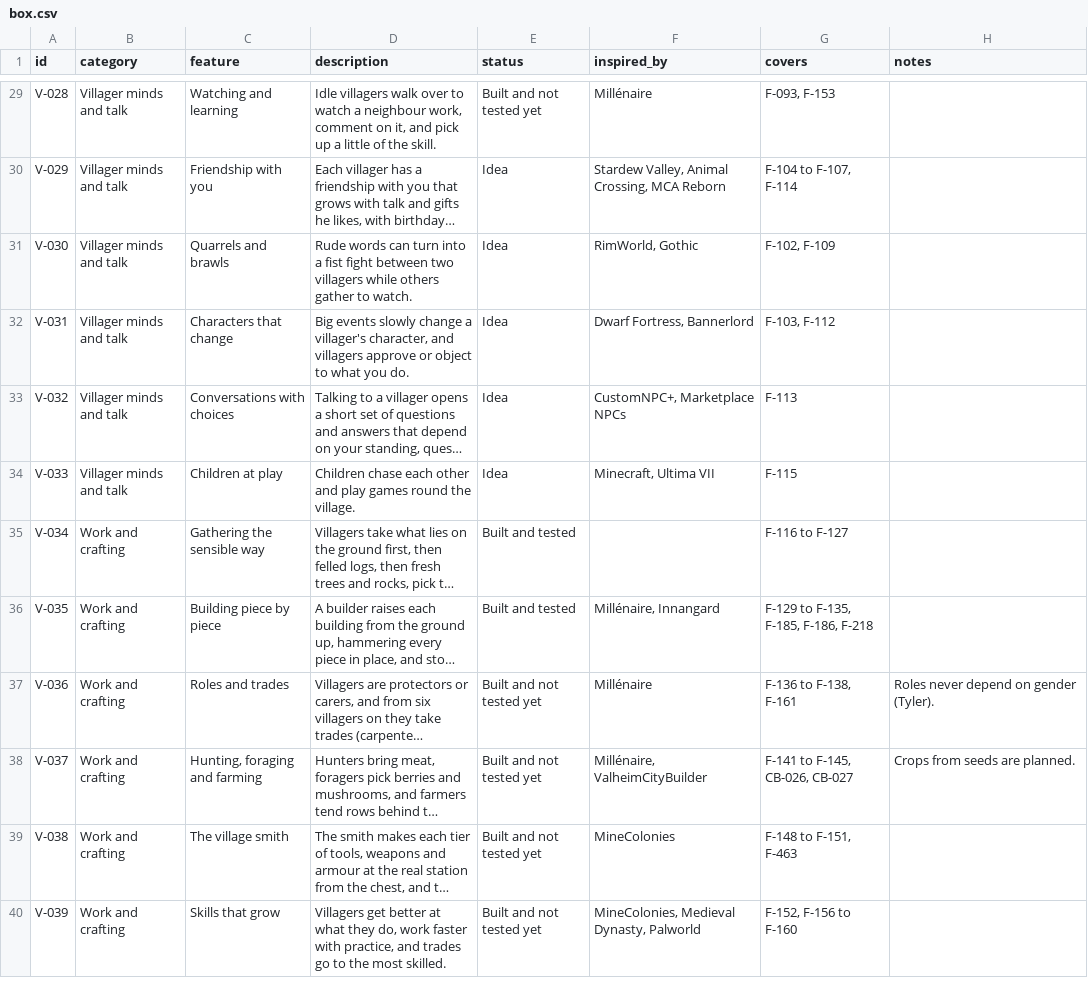
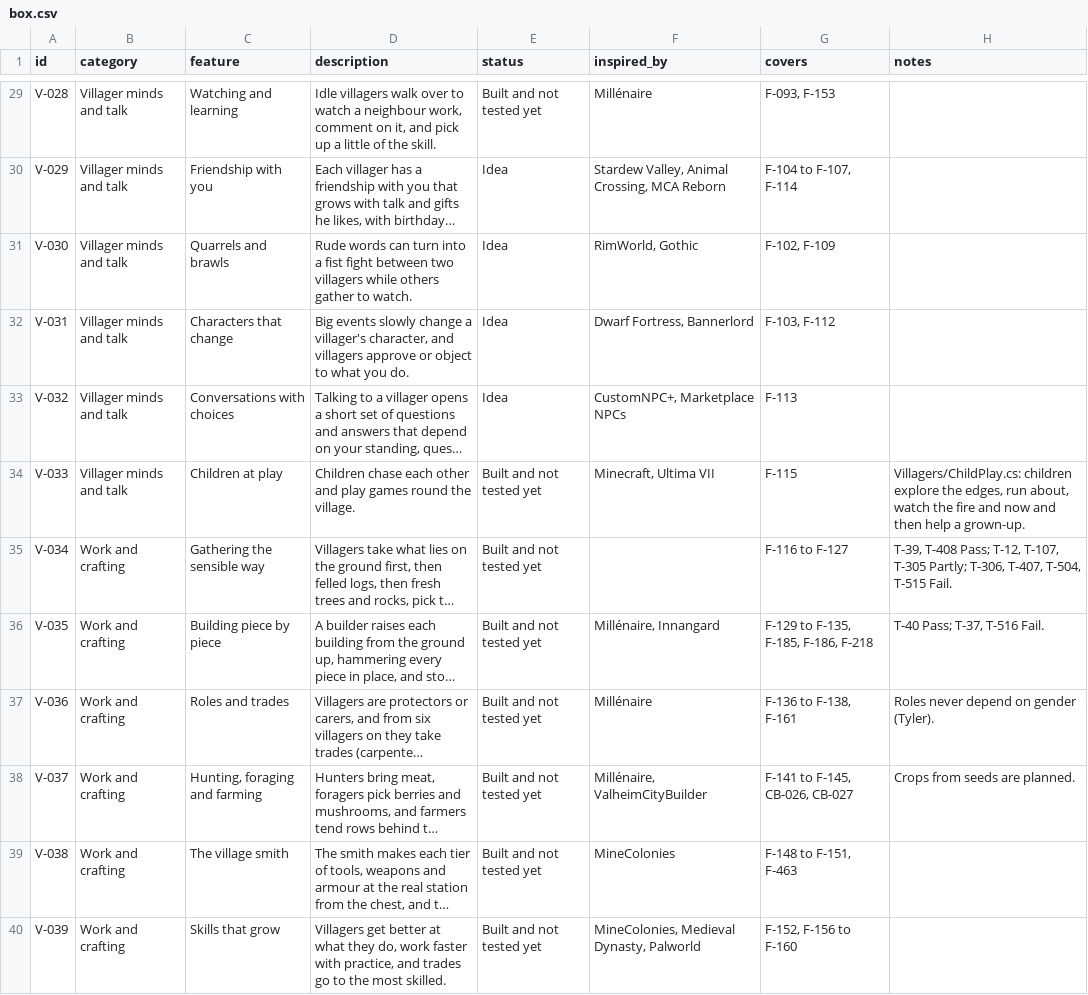
Before and after one commit to bazilisx/villheim, a CSV file: docs/features/box.csv, drawn as a sheet; only a part is shown, gaps mark what is left out; long unchanged cells end in …; the diff covers the shown part only; the diff names each change by its address in the sheet, - before the commit and + after, or states it on an @@ line.

Commit message:
Features lists match the code and the Tests tab: tested only with a Pass, built rows marked built, rows switched off by decisions marked off

```diff
--- a/docs/features/box.csv
+++ b/docs/features/box.csv
-E34 (status): Idea
+E34 (status): Built and not tested yet
-H34 (notes): (empty)
+H34 (notes): Villagers/ChildPlay.cs: children explore the edges, run about, watch the fire and now and then help a grown-up.
-E35:E36 (status): Built and tested
+E35:E36 (status): Built and not tested yet
-H35 (notes): (empty)
+H35 (notes): T-39, T-408 Pass; T-12, T-107, T-305 Partly; T-306, T-407, T-504, T-515 Fail.
-H36 (notes): (empty)
+H36 (notes): T-40 Pass; T-37, T-516 Fail.
```
Also changed, not shown: 62 edited cells elsewhere in this file, docs/features/checklist.csv, docs/features/features.csv.
